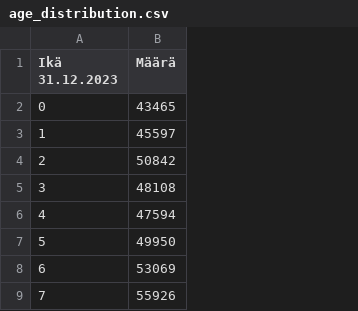
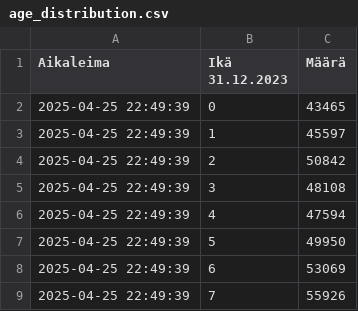
Before and after one commit to m1kaj/mooc-dckr, a CSV file: age_distribution.csv, drawn as a sheet; only a part is shown; the diff names each change by its address in the sheet, - before the commit and + after, or states it on an @@ line.

Commit message:
Add time column for grafana

```diff
--- a/age_distribution.csv
+++ b/age_distribution.csv
+column A (Aikaleima), rows 2-9: all 2025-04-25 22:49:39
```
Also changed, not shown: 1 other file.
